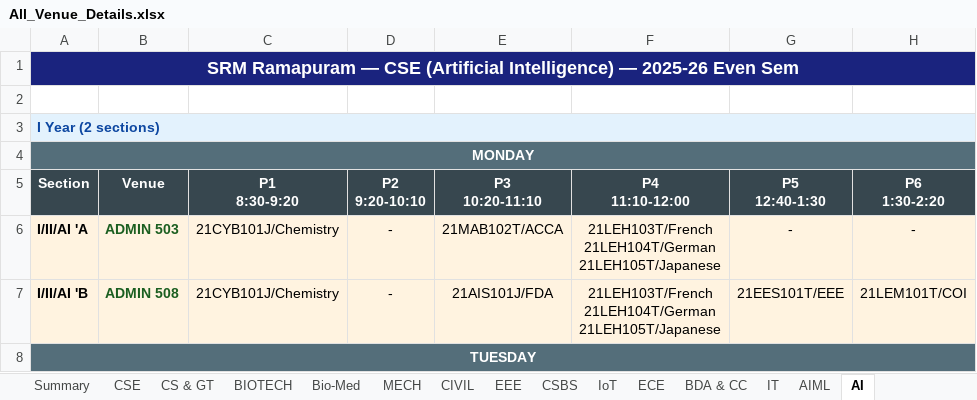
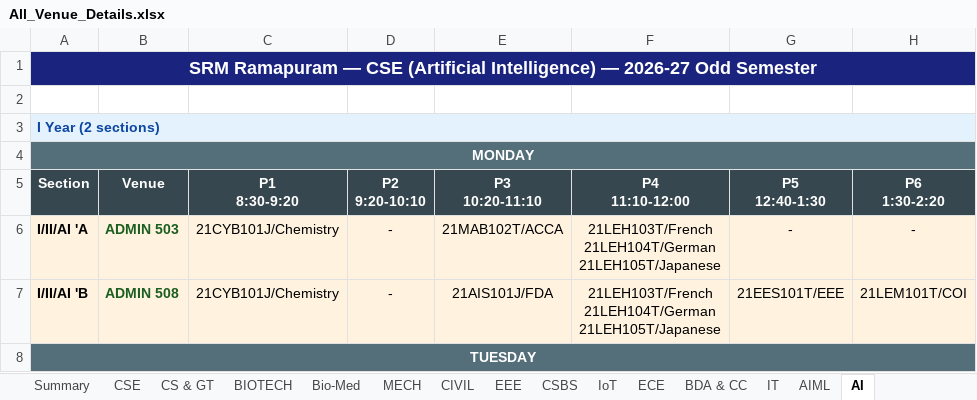
Before and after one commit to 123parthasarathy/srm-venue-dashboard, an Excel workbook: details/All_Venue_Details.xlsx, sheet AI, drawn as a sheet; only a part is shown; values as stored, in another font and other column widths than the file's, no borders; the diff names each change by its address in the sheet, - before the commit and + after, or states it on an @@ line.

```diff
--- a/details/All_Venue_Details.xlsx (sheet AI)
+++ b/details/All_Venue_Details.xlsx (sheet AI)
-A1: …Intelligence) — 2025-26 Even Sem
+A1: …Intelligence) — 2026-27 Odd Semester
```
Also changed, not shown: sheet ECE, sheet EEE, sheet CSBS, sheet IoT, sheet CIVIL, sheet MECH, 8 more sheets, 4 other files.
